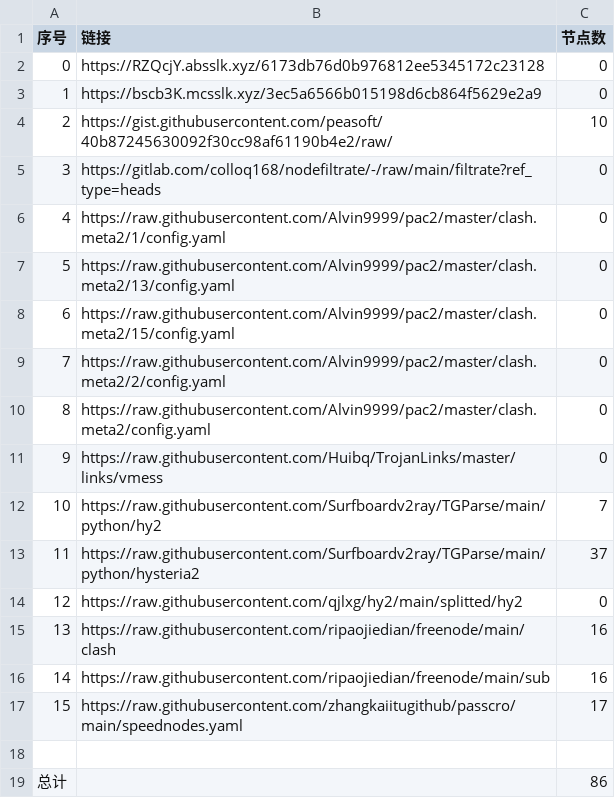
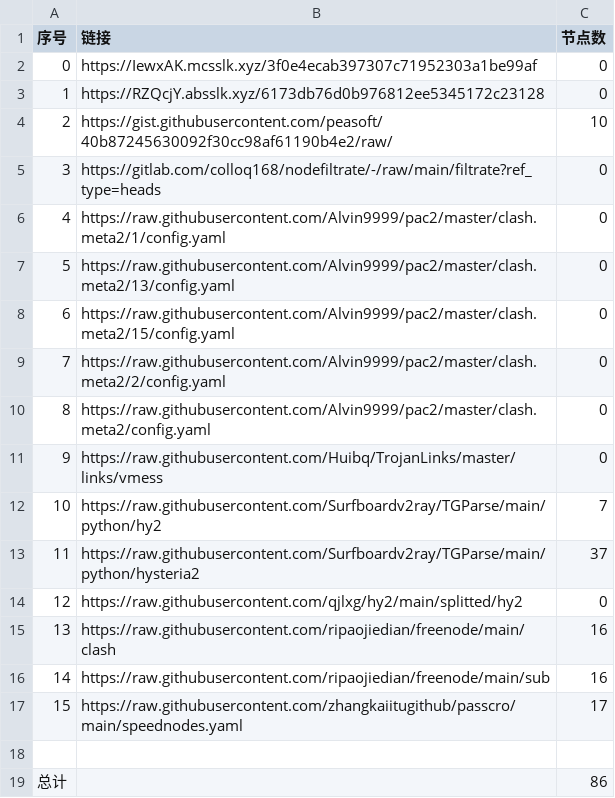
Before and after one commit to suanxidanian/NoMoreWalls, a CSV file: list_result.csv, drawn as a sheet.

```diff
--- a/list_result.csv
+++ b/list_result.csv
@@ -1,4 +1,4 @@
 序号,链接,节点数
-0,https://RZQcjY.absslk.xyz/6173db76d0b976812ee5345172c23128,0
-1,https://bscb3K.mcsslk.xyz/3ec5a6566b015198d6cb864f5629e2a9,0
+0,https://IewxAK.mcsslk.xyz/3f0e4ecab397307c71952303a1be99af,0
+1,https://RZQcjY.absslk.xyz/6173db76d0b976812ee5345172c23128,0
 2,https://gist.githubusercontent.com/peasoft/40b87245630092f30cc98af61190b4e2/raw/,10
```
Also changed, not shown: 3 other files.
